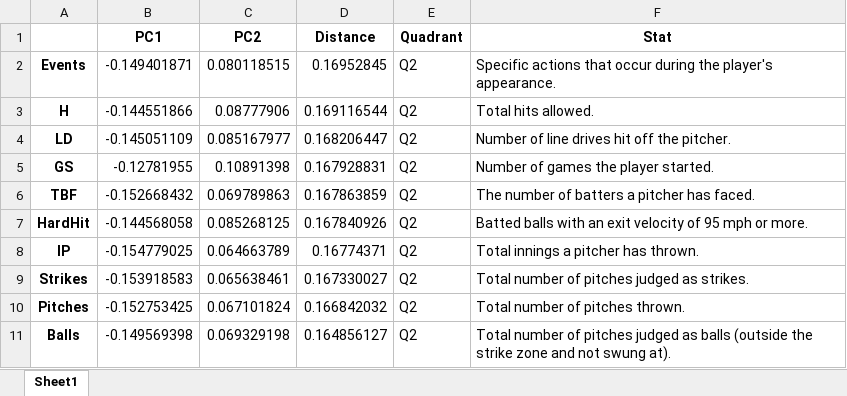
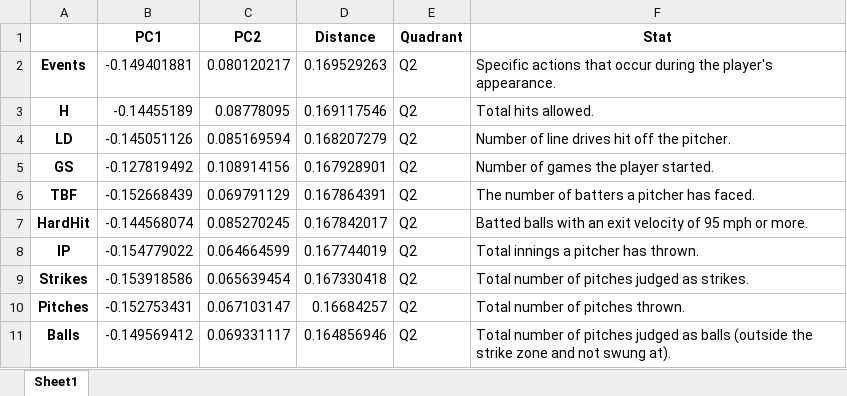
Before and after one commit to F00LIAN/Reds_Pitching_Hackathon_Team_Mendoza_Line, an Excel workbook: data/quadrant/quadrant2_SP_MAJORITY.xlsx, sheet Sheet1, drawn as a sheet; only a part is shown; values as stored, in another font and other column widths than the file's, no borders; the diff covers the shown part only; the diff names each change by its address in the sheet, - before the commit and + after, or states it on an @@ line.

```diff
--- a/data/quadrant/quadrant2_SP_MAJORITY.xlsx (sheet Sheet1)
+++ b/data/quadrant/quadrant2_SP_MAJORITY.xlsx (sheet Sheet1)
-B2 (PC1): -0.149401871
+B2 (PC1): -0.149401881
-C2 (PC2): 0.080118515
+C2 (PC2): 0.080120217
-D2 (Distance): 0.16952845
+D2 (Distance): 0.169529263
-B3 (PC1): -0.144551866
+B3 (PC1): -0.14455189
-C3 (PC2): 0.08777906
+C3 (PC2): 0.08778095
-D3 (Distance): 0.169116544
+D3 (Distance): 0.169117546
-B4 (PC1): -0.145051109
+B4 (PC1): -0.145051126
-C4 (PC2): 0.085167977
+C4 (PC2): 0.085169594
-D4 (Distance): 0.168206447
+D4 (Distance): 0.168207279
-B5 (PC1): -0.12781955
+B5 (PC1): -0.127819492
-C5 (PC2): 0.10891398
+C5 (PC2): 0.108914156
-D5 (Distance): 0.167928831
+D5 (Distance): 0.167928901
-B6 (PC1): -0.152668432
+B6 (PC1): -0.152668439
-C6 (PC2): 0.069789863
+C6 (PC2): 0.069791129
-D6 (Distance): 0.167863859
+D6 (Distance): 0.167864391
-B7 (PC1): -0.144568058
+B7 (PC1): -0.144568074
-C7 (PC2): 0.085268125
+C7 (PC2): 0.085270245
-D7 (Distance): 0.167840926
+D7 (Distance): 0.167842017
-B8 (PC1): -0.154779025
+B8 (PC1): -0.154779022
-C8 (PC2): 0.064663789
+C8 (PC2): 0.064664599
-D8 (Distance): 0.16774371
+D8 (Distance): 0.167744019
-B9 (PC1): -0.153918583
+B9 (PC1): -0.153918586
-C9 (PC2): 0.065638461
+C9 (PC2): 0.065639454
-D9 (Distance): 0.167330027
+D9 (Distance): 0.167330418
-B10 (PC1): -0.152753425
+B10 (PC1): -0.152753431
-C10 (PC2): 0.067101824
+C10 (PC2): 0.067103147
-D10 (Distance): 0.166842032
+D10 (Distance): 0.16684257
-B11 (PC1): -0.149569398
+B11 (PC1): -0.149569412
-C11 (PC2): 0.069329198
+C11 (PC2): 0.069331117
-D11 (Distance): 0.164856127
+D11 (Distance): 0.164856946
```
Also changed, not shown: 1 added row, 1 removed row and 299 edited cells elsewhere in this sheet, data/quadrant/principalDf.xlsx, data/quadrant/q1_players.xlsx, 25 other files.
